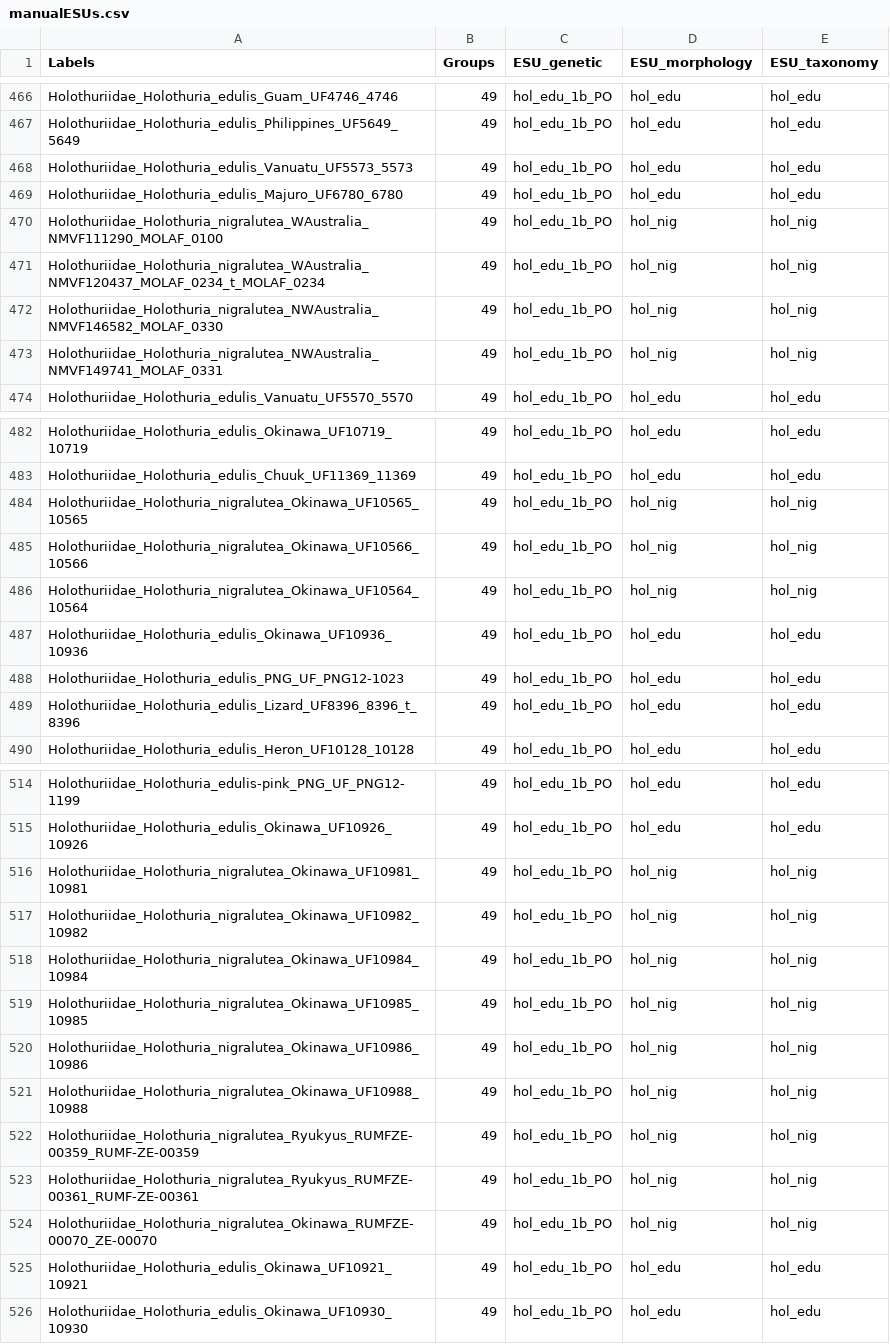
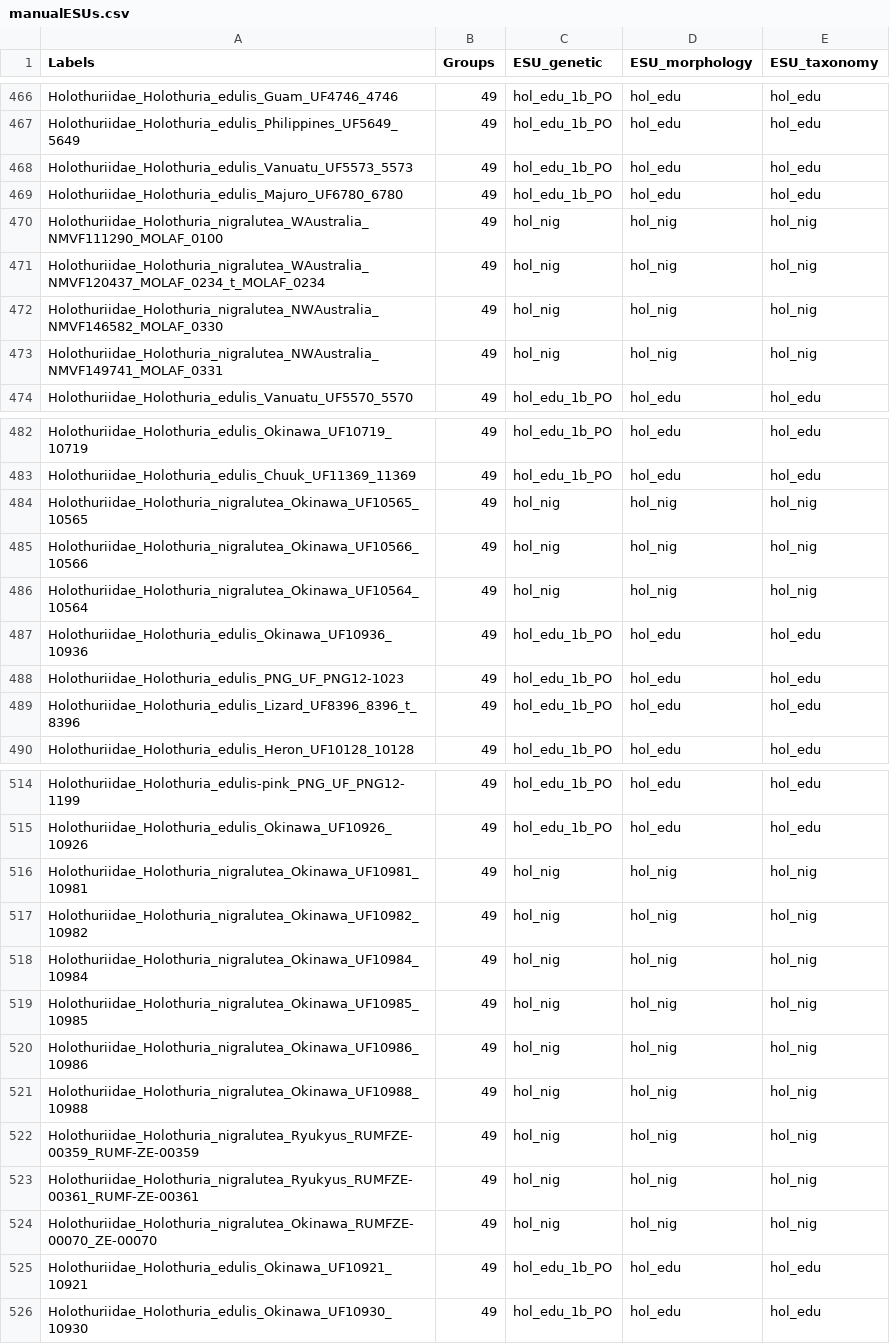
Before and after one commit to fmichonneau/cuke-barcoding, a CSV file: data/raw/manualESUs.csv, drawn as a sheet; only a part is shown, gaps mark what is left out.

Commit message:
forgot to add nigralutea as ESU

```diff
--- a/data/raw/manualESUs.csv
+++ b/data/raw/manualESUs.csv
@@ -469,6 +469,6 @@ Holothuriidae_Holothuria_edulis_Vanuatu_UF5573_5573,49,hol_edu_1b_PO,hol_edu,hol
 Holothuriidae_Holothuria_edulis_Majuro_UF6780_6780,49,hol_edu_1b_PO,hol_edu,hol_edu
-Holothuriidae_Holothuria_nigralutea_WAustralia_NMVF111290_MOLAF_0100,49,hol_edu_1b_PO,hol_nig,hol_nig
-Holothuriidae_Holothuria_nigralutea_WAustralia_NMVF120437_MOLAF_0234_t_MOLAF_0234,49,hol_edu_1b_PO,hol_nig,hol_nig
-Holothuriidae_Holothuria_nigralutea_NWAustralia_NMVF146582_MOLAF_0330,49,hol_edu_1b_PO,hol_nig,hol_nig
-Holothuriidae_Holothuria_nigralutea_NWAustralia_NMVF149741_MOLAF_0331,49,hol_edu_1b_PO,hol_nig,hol_nig
+Holothuriidae_Holothuria_nigralutea_WAustralia_NMVF111290_MOLAF_0100,49,hol_nig,hol_nig,hol_nig
+Holothuriidae_Holothuria_nigralutea_WAustralia_NMVF120437_MOLAF_0234_t_MOLAF_0234,49,hol_nig,hol_nig,hol_nig
+Holothuriidae_Holothuria_nigralutea_NWAustralia_NMVF146582_MOLAF_0330,49,hol_nig,hol_nig,hol_nig
+Holothuriidae_Holothuria_nigralutea_NWAustralia_NMVF149741_MOLAF_0331,49,hol_nig,hol_nig,hol_nig
 Holothuriidae_Holothuria_edulis_Vanuatu_UF5570_5570,49,hol_edu_1b_PO,hol_edu,hol_edu
@@ -483,5 +483,5 @@ Holothuriidae_Holothuria_edulis_Okinawa_UF10719_10719,49,hol_edu_1b_PO,hol_edu,h
 Holothuriidae_Holothuria_edulis_Chuuk_UF11369_11369,49,hol_edu_1b_PO,hol_edu,hol_edu
-Holothuriidae_Holothuria_nigralutea_Okinawa_UF10565_10565,49,hol_edu_1b_PO,hol_nig,hol_nig
-Holothuriidae_Holothuria_nigralutea_Okinawa_UF10566_10566,49,hol_edu_1b_PO,hol_nig,hol_nig
-Holothuriidae_Holothuria_nigralutea_Okinawa_UF10564_10564,49,hol_edu_1b_PO,hol_nig,hol_nig
+Holothuriidae_Holothuria_nigralutea_Okinawa_UF10565_10565,49,hol_nig,hol_nig,hol_nig
+Holothuriidae_Holothuria_nigralutea_Okinawa_UF10566_10566,49,hol_nig,hol_nig,hol_nig
+Holothuriidae_Holothuria_nigralutea_Okinawa_UF10564_10564,49,hol_nig,hol_nig,hol_nig
 Holothuriidae_Holothuria_edulis_Okinawa_UF10936_10936,49,hol_edu_1b_PO,hol_edu,hol_edu
@@ -515,11 +515,11 @@ Holothuriidae_Holothuria_edulis-pink_PNG_UF_PNG12-1199,49,hol_edu_1b_PO,hol_edu,
 Holothuriidae_Holothuria_edulis_Okinawa_UF10926_10926,49,hol_edu_1b_PO,hol_edu,hol_edu
-Holothuriidae_Holothuria_nigralutea_Okinawa_UF10981_10981,49,hol_edu_1b_PO,hol_nig,hol_nig
-Holothuriidae_Holothuria_nigralutea_Okinawa_UF10982_10982,49,hol_edu_1b_PO,hol_nig,hol_nig
-Holothuriidae_Holothuria_nigralutea_Okinawa_UF10984_10984,49,hol_edu_1b_PO,hol_nig,hol_nig
-Holothuriidae_Holothuria_nigralutea_Okinawa_UF10985_10985,49,hol_edu_1b_PO,hol_nig,hol_nig
-Holothuriidae_Holothuria_nigralutea_Okinawa_UF10986_10986,49,hol_edu_1b_PO,hol_nig,hol_nig
-Holothuriidae_Holothuria_nigralutea_Okinawa_UF10988_10988,49,hol_edu_1b_PO,hol_nig,hol_nig
-Holothuriidae_Holothuria_nigralutea_Ryukyus_RUMFZE-00359_RUMF-ZE-00359,49,hol_edu_1b_PO,hol_nig,hol_nig
-Holothuriidae_Holothuria_nigralutea_Ryukyus_RUMFZE-00361_RUMF-ZE-00361,49,hol_edu_1b_PO,hol_nig,hol_nig
-Holothuriidae_Holothuria_nigralutea_Okinawa_RUMFZE-00070_ZE-00070,49,hol_edu_1b_PO,hol_nig,hol_nig
+Holothuriidae_Holothuria_nigralutea_Okinawa_UF10981_10981,49,hol_nig,hol_nig,hol_nig
+Holothuriidae_Holothuria_nigralutea_Okinawa_UF10982_10982,49,hol_nig,hol_nig,hol_nig
+Holothuriidae_Holothuria_nigralutea_Okinawa_UF10984_10984,49,hol_nig,hol_nig,hol_nig
+Holothuriidae_Holothuria_nigralutea_Okinawa_UF10985_10985,49,hol_nig,hol_nig,hol_nig
+Holothuriidae_Holothuria_nigralutea_Okinawa_UF10986_10986,49,hol_nig,hol_nig,hol_nig
+Holothuriidae_Holothuria_nigralutea_Okinawa_UF10988_10988,49,hol_nig,hol_nig,hol_nig
+Holothuriidae_Holothuria_nigralutea_Ryukyus_RUMFZE-00359_RUMF-ZE-00359,49,hol_nig,hol_nig,hol_nig
+Holothuriidae_Holothuria_nigralutea_Ryukyus_RUMFZE-00361_RUMF-ZE-00361,49,hol_nig,hol_nig,hol_nig
+Holothuriidae_Holothuria_nigralutea_Okinawa_RUMFZE-00070_ZE-00070,49,hol_nig,hol_nig,hol_nig
 Holothuriidae_Holothuria_edulis_Okinawa_UF10921_10921,49,hol_edu_1b_PO,hol_edu,hol_edu
```
